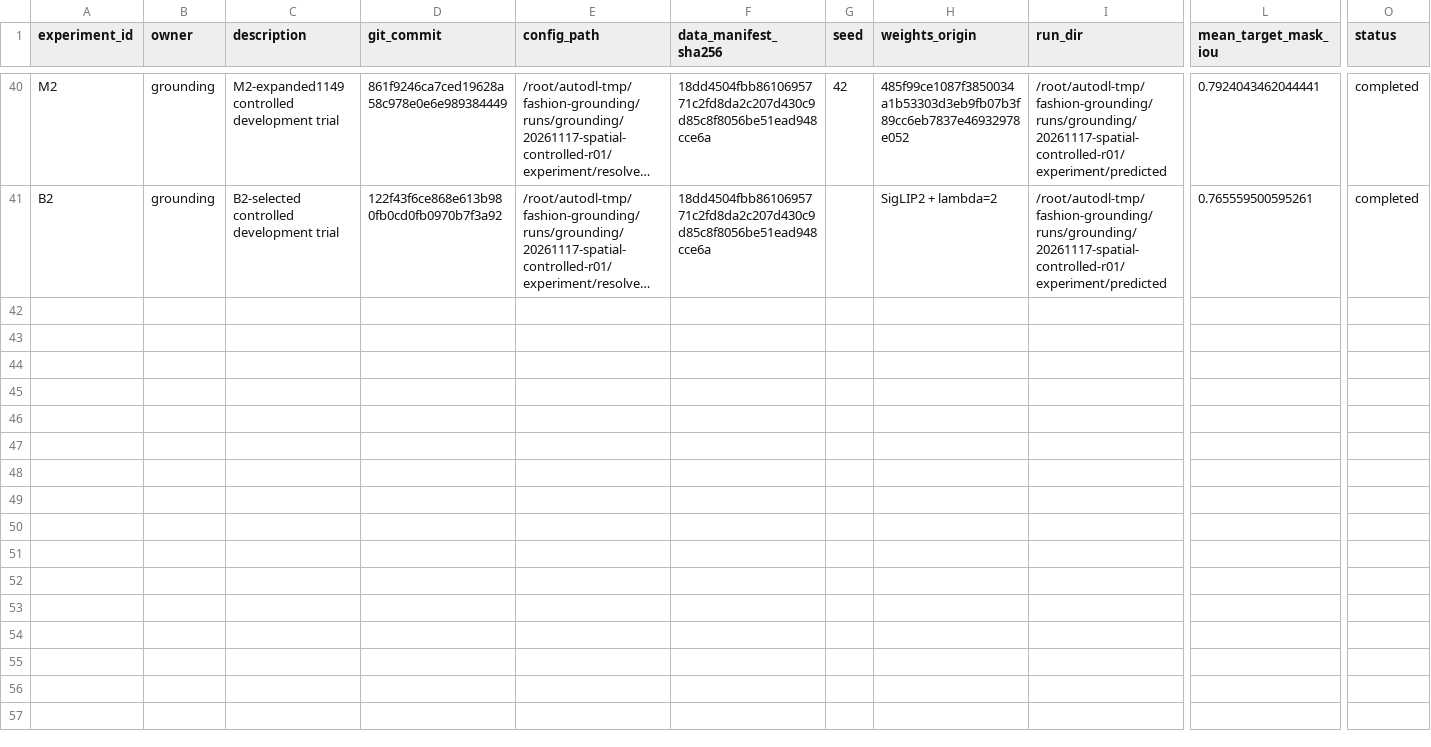
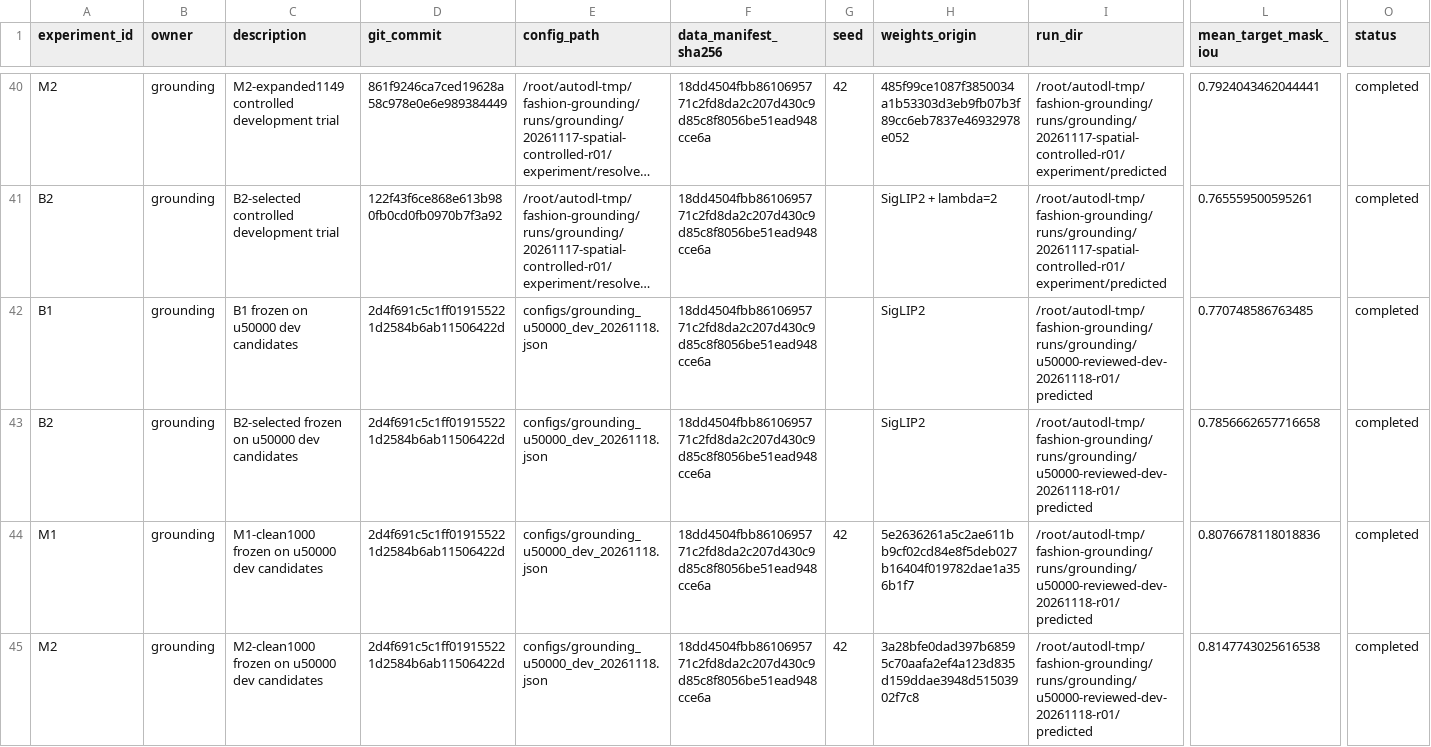
Before and after one commit to rickyliuchunyu/comp4471-fashion-grounding, a CSV file: experiments/registry.csv, drawn as a sheet; only a part is shown, gaps mark what is left out; long unchanged cells end in …; rows hold the shown columns only; the diff covers the shown part only; the diff names each change by its address in the sheet, - before the commit and + after, or states it on an @@ line.

Commit message:
Record verified 50k candidate evaluation on reviewed dev

```diff
--- a/experiments/registry.csv
+++ b/experiments/registry.csv
+row 42: B1 | grounding | B1 frozen on u50000 dev candidates | 2d4f691c5c1ff019155221d2584b6ab11506422d | configs/grounding_u50000_dev_20261118.json | 18dd4504fbb8610695771c2fd8da2c207d430c9d85c8f8056be51ead948cce6a |  | SigLIP2 | /root/autodl-tmp/fashion-grounding/runs/grounding/u50000-reviewed-dev-20261118-r01/predicted | 0.770748586763485 | completed
+row 43: B2 | grounding | B2-selected frozen on u50000 dev candidates | 2d4f691c5c1ff019155221d2584b6ab11506422d | configs/grounding_u50000_dev_20261118.json | 18dd4504fbb8610695771c2fd8da2c207d430c9d85c8f8056be51ead948cce6a |  | SigLIP2 | /root/autodl-tmp/fashion-grounding/runs/grounding/u50000-reviewed-dev-20261118-r01/predicted | 0.7856662657716658 | completed
+row 44: M1 | grounding | M1-clean1000 frozen on u50000 dev candidates | 2d4f691c5c1ff019155221d2584b6ab11506422d | configs/grounding_u50000_dev_20261118.json | 18dd4504fbb8610695771c2fd8da2c207d430c9d85c8f8056be51ead948cce6a | 42 | 5e2636261a5c2ae611bb9cf02cd84e8f5deb027b16404f019782dae1a356b1f7 | /root/autodl-tmp/fashion-grounding/runs/grounding/u50000-reviewed-dev-20261118-r01/predicted | 0.8076678118018836 | completed
+row 45: M2 | grounding | M2-clean1000 frozen on u50000 dev candidates | 2d4f691c5c1ff019155221d2584b6ab11506422d | configs/grounding_u50000_dev_20261118.json | 18dd4504fbb8610695771c2fd8da2c207d430c9d85c8f8056be51ead948cce6a | 42 | 3a28bfe0dad397b68595c70aafa2ef4a123d835d159ddae3948d51503902f7c8 | /root/autodl-tmp/fashion-grounding/runs/grounding/u50000-reviewed-dev-20261118-r01/predicted | 0.8147743025616538 | completed
```
Also changed, not shown: 3 added rows elsewhere in this file, 3 other files.
